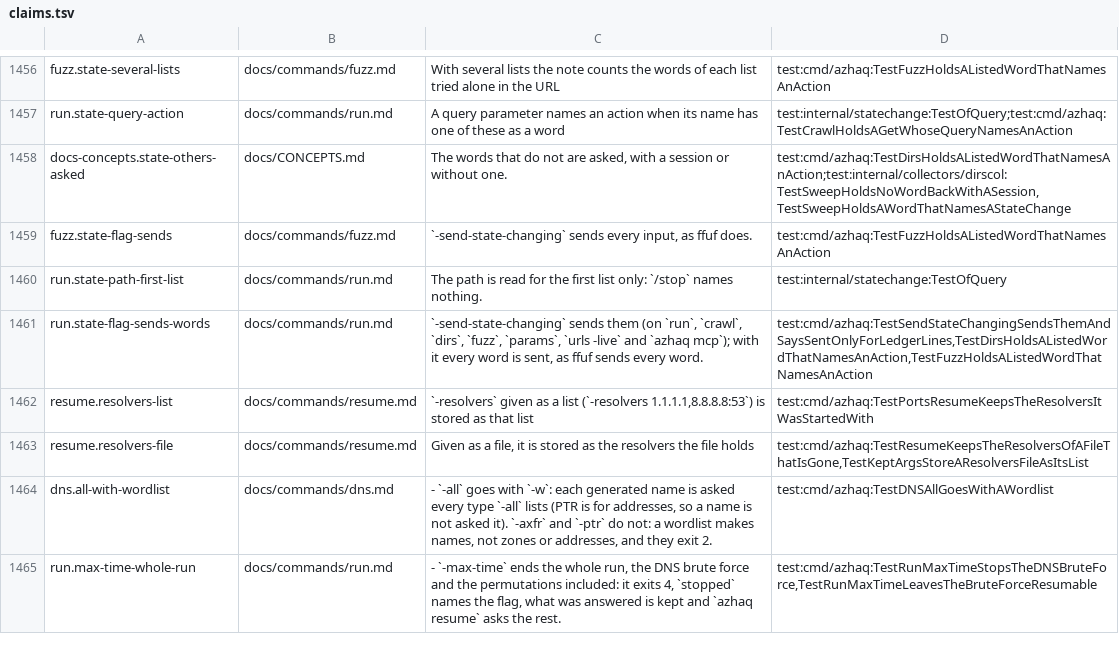
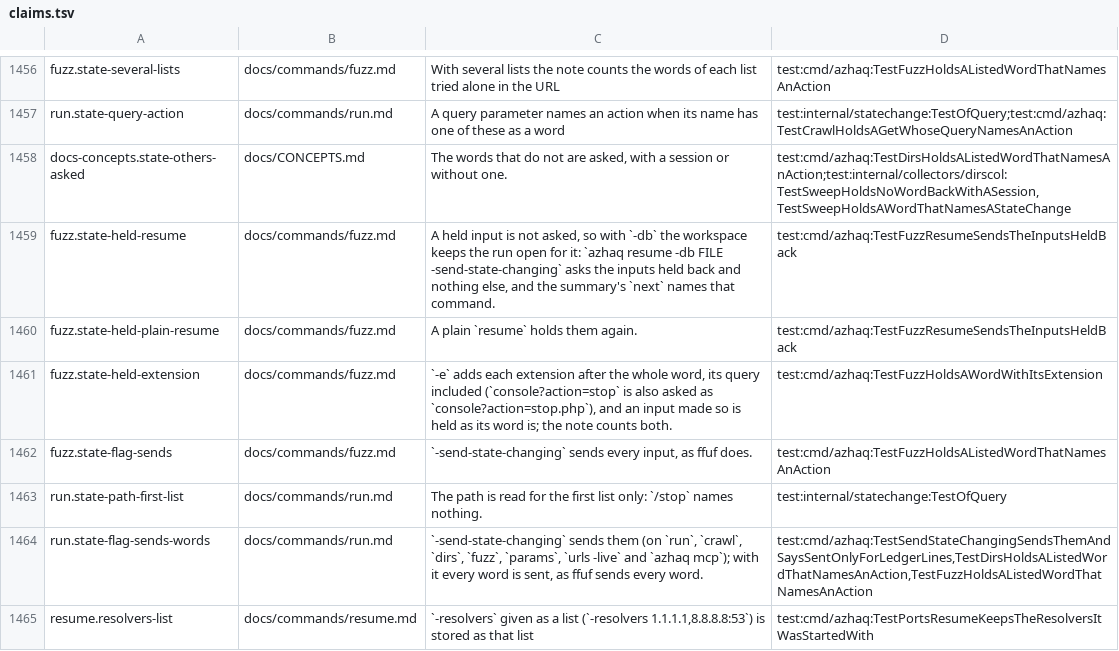
Before and after one commit to lilsadfoqs/azhaq, a TSV file: docs/claims.tsv, drawn as a sheet; only a part is shown, gaps mark what is left out; the shorter side is filled out with more unchanged rows; the diff names each change by its address in the sheet, - before the commit and + after, or states it on an @@ line.

Commit message:
fix(fuzz): resume sends the inputs a run held back as state changes
An input held for naming a state change was counted as asked, so a
resume with -send-state-changing found nothing to do. It now stays open:
the workspace keeps the run resumable and the summary's next names the
resume that sends them.

Fixes #276

```diff
--- a/docs/claims.tsv
+++ b/docs/claims.tsv
+row 1459: fuzz.state-held-resume | docs/commands/fuzz.md | A held input is not asked, so with `-db` the workspace keeps the run open for it: `azhaq resume -db FILE -send-state-changing` asks the inputs held back and nothing else, and the summary's `next` names that command. | test:cmd/azhaq:TestFuzzResumeSendsTheInputsHeldBack
+row 1460: fuzz.state-held-plain-resume | docs/commands/fuzz.md | A plain `resume` holds them again. | test:cmd/azhaq:TestFuzzResumeSendsTheInputsHeldBack
+row 1461: fuzz.state-held-extension | docs/commands/fuzz.md | `-e` adds each extension after the whole word, its query included (`console?action=stop` is also asked as `console?action=stop.php`), and an input made so is held as its word is; the note counts both. | test:cmd/azhaq:TestFuzzHoldsAWordWithItsExtension
```
Also changed, not shown: 4 other files.
